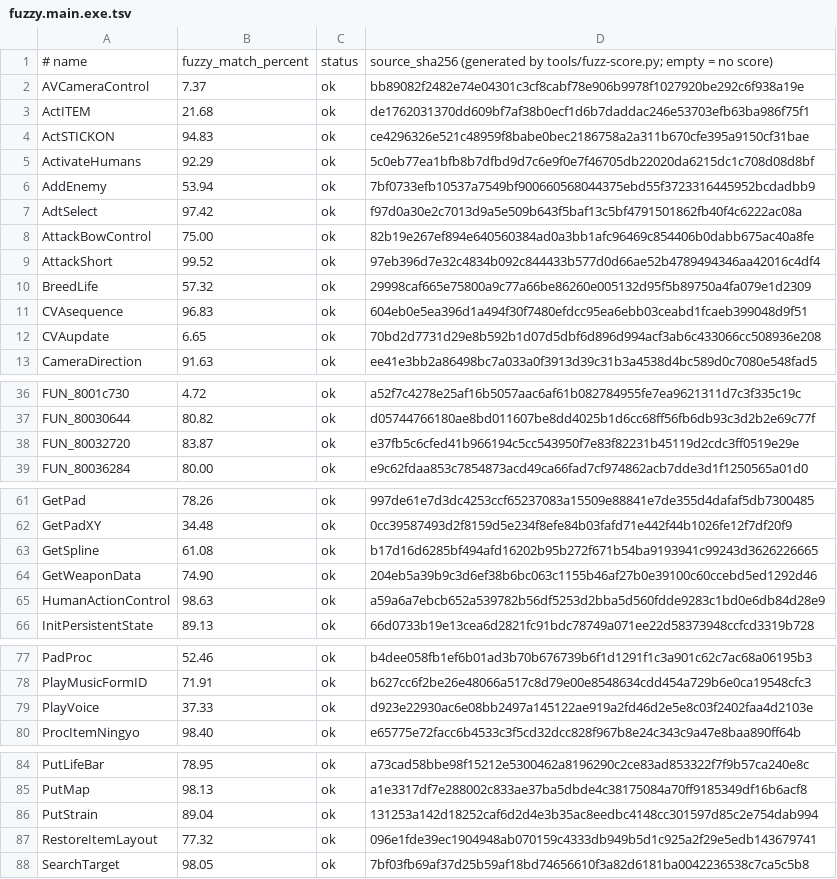
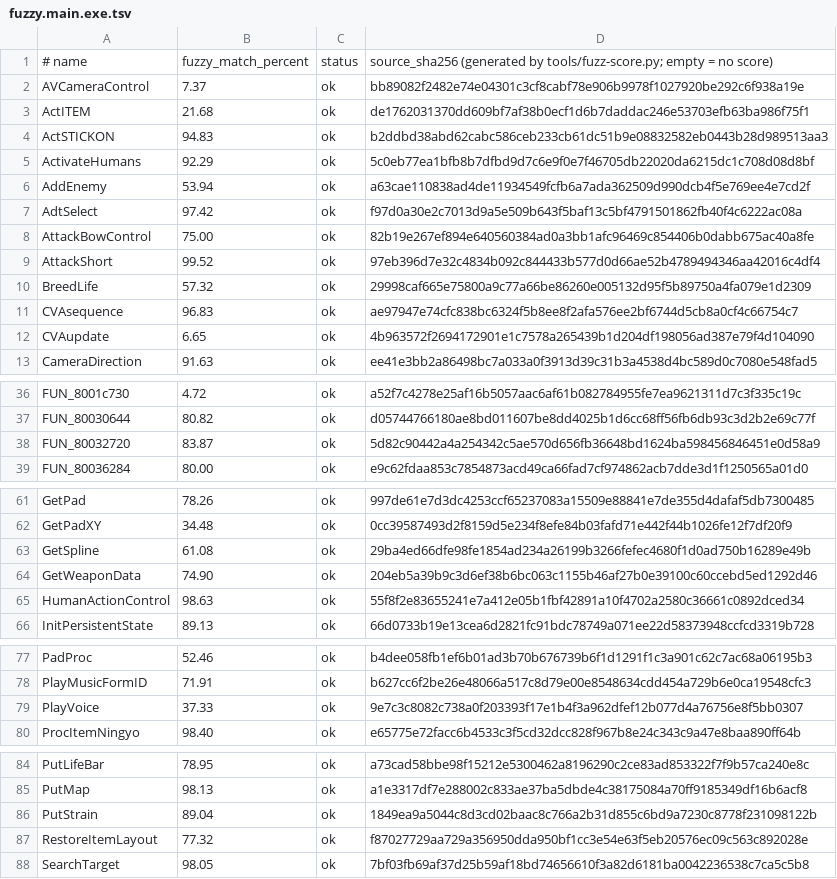
Before and after one commit to Fuuzetsu/tenchu-decomp, a TSV file: config/fuzzy.main.exe.tsv, drawn as a sheet; only a part is shown, gaps mark what is left out.

```diff
--- a/config/fuzzy.main.exe.tsv
+++ b/config/fuzzy.main.exe.tsv
@@ -3,5 +3,5 @@ AVCameraControl	7.37	ok	bb89082f2482e74e04301c3cf8cabf78e906b9978f1027920be292c6
 ActITEM	21.68	ok	de1762031370dd609bf7af38b0ecf1d6b7daddac246e53703efb63ba986f75f1
-ActSTICKON	94.83	ok	ce4296326e521c48959f8babe0bec2186758a2a311b670cfe395a9150cf31bae
+ActSTICKON	94.83	ok	b2ddbd38abd62cabc586ceb233cb61dc51b9e08832582eb0443b28d989513aa3
 ActivateHumans	92.29	ok	5c0eb77ea1bfb8b7dfbd9d7c6e9f0e7f46705db22020da6215dc1c708d08d8bf
-AddEnemy	53.94	ok	7bf0733efb10537a7549bf900660568044375ebd55f3723316445952bcdadbb9
+AddEnemy	53.94	ok	a63cae110838ad4de11934549fcfb6a7ada362509d990dcb4f5e769ee4e7cd2f
 AdtSelect	97.42	ok	f97d0a30e2c7013d9a5e509b643f5baf13c5bf4791501862fb40f4c6222ac08a
@@ -10,4 +10,4 @@ AttackShort	99.52	ok	97eb396d7e32c4834b092c844433b577d0d66ae52b4789494346aa42016
 BreedLife	57.32	ok	29998caf665e75800a9c77a66be86260e005132d95f5b89750a4fa079e1d2309
-CVAsequence	96.83	ok	604eb0e5ea396d1a494f30f7480efdcc95ea6ebb03ceabd1fcaeb399048d9f51
-CVAupdate	6.65	ok	70bd2d7731d29e8b592b1d07d5dbf6d896d994acf3ab6c433066cc508936e208
+CVAsequence	96.83	ok	ae97947e74cfc838bc6324f5b8ee8f2afa576ee2bf6744d5cb8a0cf4c66754c7
+CVAupdate	6.65	ok	4b963572f2694172901e1c7578a265439b1d204df198056ad387e79f4d104090
 CameraDirection	91.63	ok	ee41e3bb2a86498bc7a033a0f3913d39c31b3a4538d4bc589d0c7080e548fad5
@@ -37,3 +37,3 @@ FUN_8001c730	4.72	ok	a52f7c4278e25af16b5057aac6af61b082784955fe7ea9621311d7c3f33
 FUN_80030644	80.82	ok	d05744766180ae8bd011607be8dd4025b1d6cc68ff56fb6db93c3d2b2e69c77f
-FUN_80032720	83.87	ok	e37fb5c6cfed41b966194c5cc543950f7e83f82231b45119d2cdc3ff0519e29e
+FUN_80032720	83.87	ok	5d82c90442a4a254342c5ae570d656fb36648bd1624ba598456846451e0d58a9
 FUN_80036284	80.00	ok	e9c62fdaa853c7854873acd49ca66fad7cf974862acb7dde3d1f1250565a01d0
@@ -62,5 +62,5 @@ GetPad	78.26	ok	997de61e7d3dc4253ccf65237083a15509e88841e7de355d4dafaf5db7300485
 GetPadXY	34.48	ok	0cc39587493d2f8159d5e234f8efe84b03fafd71e442f44b1026fe12f7df20f9
-GetSpline	61.08	ok	b17d16d6285bf494afd16202b95b272f671b54ba9193941c99243d3626226665
+GetSpline	61.08	ok	29ba4ed66dfe98fe1854ad234a26199b3266fefec4680f1d0ad750b16289e49b
 GetWeaponData	74.90	ok	204eb5a39b9c3d6ef38b6bc063c1155b46af27b0e39100c60ccebd5ed1292d46
-HumanActionControl	98.63	ok	a59a6a7ebcb652a539782b56df5253d2bba5d560fdde9283c1bd0e6db84d28e9
+HumanActionControl	98.63	ok	55f8f2e83655241e7a412e05b1fbf42891a10f4702a2580c36661c0892dced34
 InitPersistentState	89.13	ok	66d0733b19e13cea6d2821fc91bdc78749a071ee22d58373948ccfcd3319b728
@@ -78,3 +78,3 @@ PadProc	52.46	ok	b4dee058fb1ef6b01ad3b70b676739b6f1d1291f1c3a901c62c7ac68a06195b
 PlayMusicFormID	71.91	ok	b627cc6f2be26e48066a517c8d79e00e8548634cdd454a729b6e0ca19548cfc3
-PlayVoice	37.33	ok	d923e22930ac6e08bb2497a145122ae919a2fd46d2e5e8c03f2402faa4d2103e
+PlayVoice	37.33	ok	9e7c3c8082c738a0f203393f17e1b4f3a962dfef12b077d4a76756e8f5bb0307
 ProcItemNingyo	98.40	ok	e65775e72facc6b4533c3f5cd32dcc828f967b8e24c343c9a47e8baa890ff64b
@@ -85,4 +85,4 @@ PutLifeBar	78.95	ok	a73cad58bbe98f15212e5300462a8196290c2ce83ad853322f7f9b57ca24
 PutMap	98.13	ok	a1e3317df7e288002c833ae37ba5dbde4c38175084a70ff9185349df16b6acf8
-PutStrain	89.04	ok	131253a142d18252caf6d2d4e3b35ac8eedbc4148cc301597d85c2e754dab994
-RestoreItemLayout	77.32	ok	096e1fde39ec1904948ab070159c4333db949b5d1c925a2f29e5edb143679741
+PutStrain	89.04	ok	1849ea9a5044c8d3cd02baac8c766a2b31d855c6bd9a7230c8778f231098122b
+RestoreItemLayout	77.32	ok	f87027729aa729a356950dda950bf1cc3e54e63f5eb20576ec09c563c892028e
 SearchTarget	98.05	ok	7bf03fb69af37d25b59af18bd74656610f3a82d6181ba0042236538c7ca5c5b8
```
Also changed, not shown: reference/data-symbols-applied.tsv, 33 other files.
